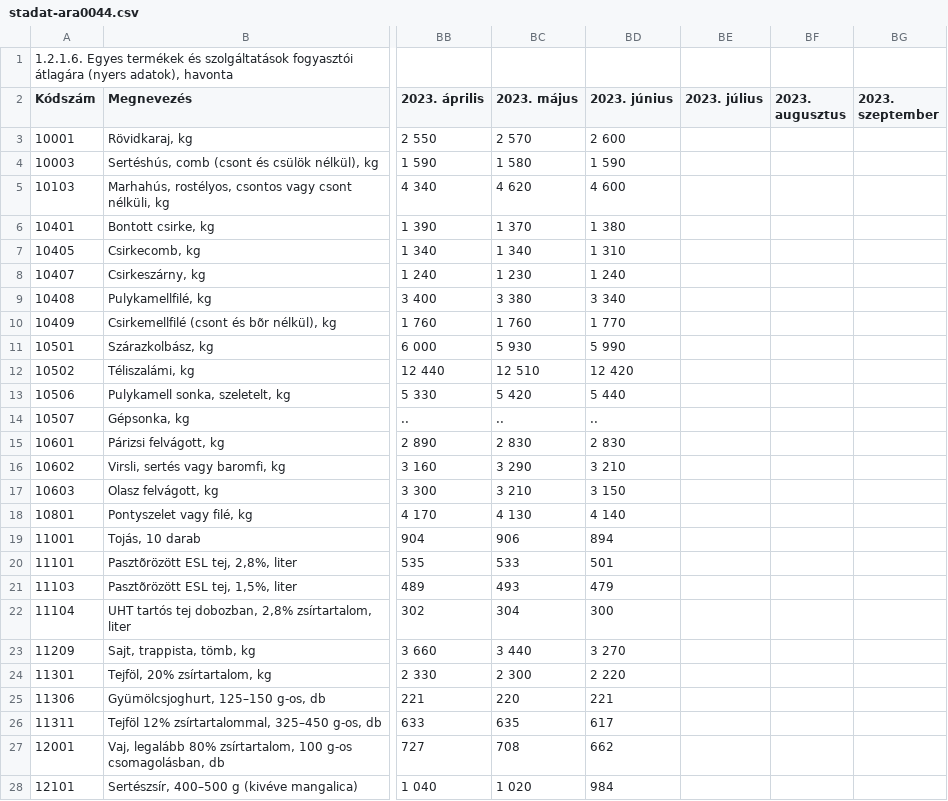
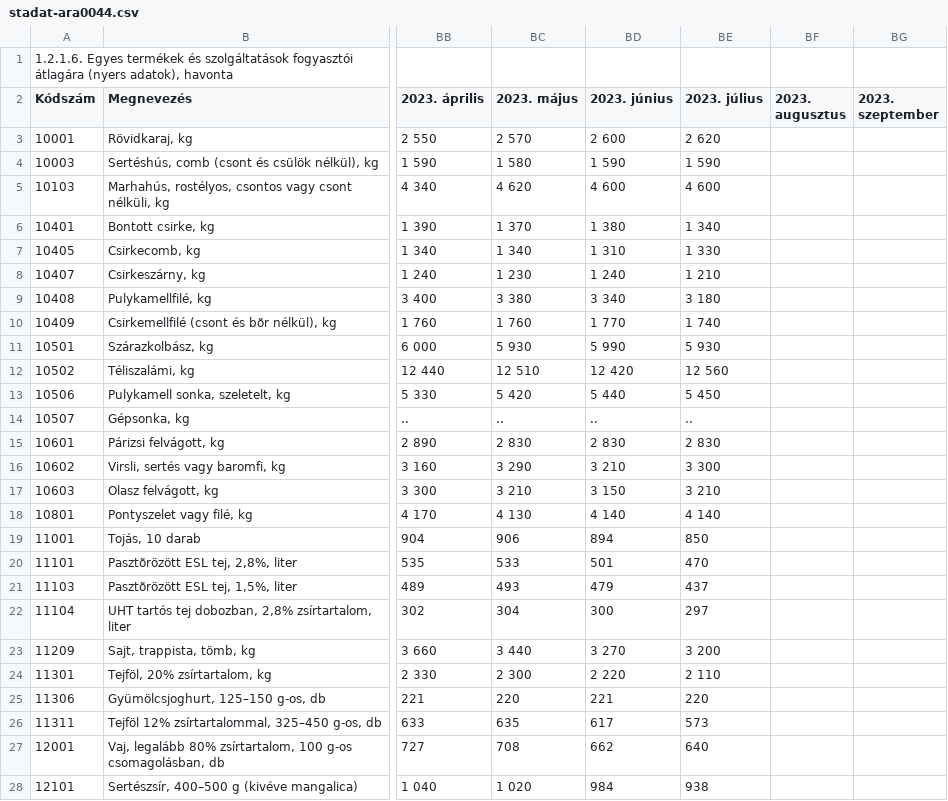
Before and after one commit to kviktor/inflacio-ksh, a CSV file: sources/stadat-ara0044.csv, drawn as a sheet; only a part is shown, gaps mark what is left out; the diff covers the shown part only; the diff names each change by its address in the sheet, - before the commit and + after, or states it on an @@ line.

Commit message:
generated via GH actions

```diff
--- a/sources/stadat-ara0044.csv
+++ b/sources/stadat-ara0044.csv
-BE3 (2023. július): (empty)
+BE3 (2023. július): 2 620
-BE4 (2023. július): (empty)
+BE4 (2023. július): 1 590
-BE5 (2023. július): (empty)
+BE5 (2023. július): 4 600
-BE6 (2023. július): (empty)
+BE6 (2023. július): 1 340
-BE7 (2023. július): (empty)
+BE7 (2023. július): 1 330
-BE8 (2023. július): (empty)
+BE8 (2023. július): 1 210
-BE9 (2023. július): (empty)
+BE9 (2023. július): 3 180
-BE10 (2023. július): (empty)
+BE10 (2023. július): 1 740
-BE11 (2023. július): (empty)
+BE11 (2023. július): 5 930
-BE12 (2023. július): (empty)
+BE12 (2023. július): 12 560
-BE13 (2023. július): (empty)
+BE13 (2023. július): 5 450
-BE14 (2023. július): (empty)
+BE14 (2023. július): ..
-BE15 (2023. július): (empty)
+BE15 (2023. július): 2 830
-BE16 (2023. július): (empty)
+BE16 (2023. július): 3 300
-BE17 (2023. július): (empty)
+BE17 (2023. július): 3 210
-BE18 (2023. július): (empty)
+BE18 (2023. július): 4 140
-BE19 (2023. július): (empty)
+BE19 (2023. július): 850
-BE20 (2023. július): (empty)
+BE20 (2023. július): 470
-BE21 (2023. július): (empty)
+BE21 (2023. július): 437
-BE22 (2023. július): (empty)
+BE22 (2023. július): 297
-BE23 (2023. július): (empty)
+BE23 (2023. július): 3 200
-BE24 (2023. július): (empty)
+BE24 (2023. július): 2 110
-BE25 (2023. július): (empty)
+BE25 (2023. július): 220
-BE26 (2023. július): (empty)
+BE26 (2023. július): 573
-BE27 (2023. július): (empty)
+BE27 (2023. július): 640
-BE28 (2023. július): (empty)
+BE28 (2023. július): 938
```
Also changed, not shown: 152 edited cells elsewhere in this file.
